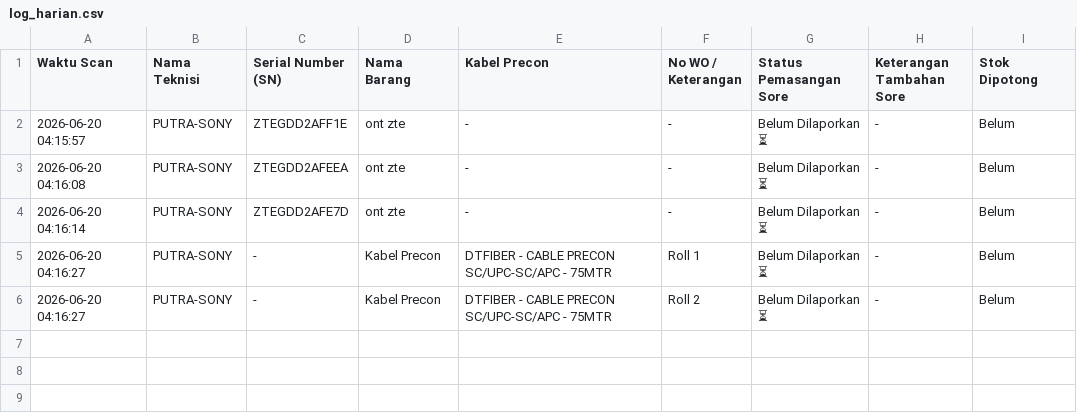
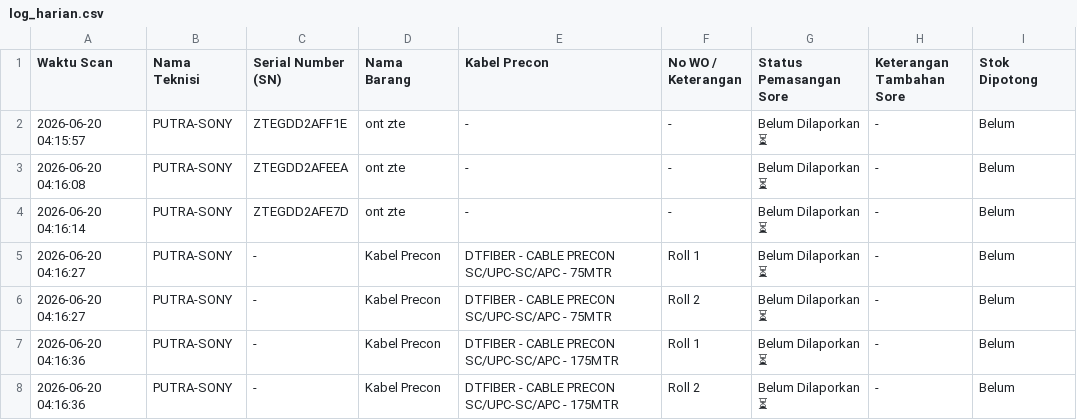
Before and after one commit to jrn999/gudang-ikr, a CSV file: log_harian.csv, drawn as a sheet; the diff names each change by its address in the sheet, - before the commit and + after, or states it on an @@ line.

Commit message:
Auto-Update Log 2026-06-20 04:16

```diff
--- a/log_harian.csv
+++ b/log_harian.csv
+row 7: 2026-06-20 04:16:36 | PUTRA-SONY | - | Kabel Precon | DTFIBER - CABLE PRECON SC/UPC-SC/APC - 175MTR | Roll 1 | Belum Dilaporkan ⏳ | - | Belum
+row 8: 2026-06-20 04:16:36 | PUTRA-SONY | - | Kabel Precon | DTFIBER - CABLE PRECON SC/UPC-SC/APC - 175MTR | Roll 2 | Belum Dilaporkan ⏳ | - | Belum
```
